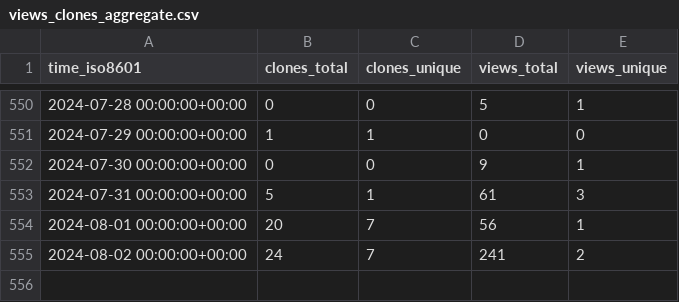
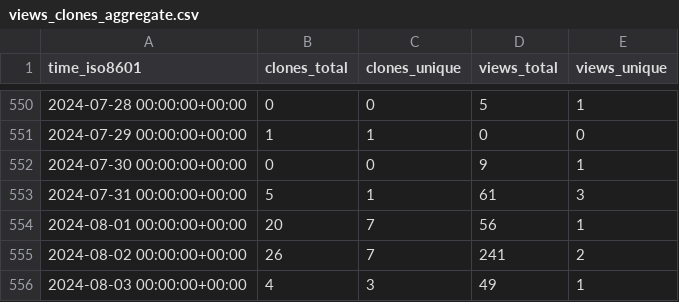
Before and after one commit to sayantikabanik/DataJourney, a CSV file: sayantikabanik/DataJourney/ghrs-data/views_clones_aggregate.csv, drawn as a sheet; only a part is shown, gaps mark what is left out.

```diff
--- a/sayantikabanik/DataJourney/ghrs-data/views_clones_aggregate.csv
+++ b/sayantikabanik/DataJourney/ghrs-data/views_clones_aggregate.csv
@@ -554,2 +554,3 @@ time_iso8601,clones_total,clones_unique,views_total,views_unique
 2024-08-01 00:00:00+00:00,20,7,56,1
-2024-08-02 00:00:00+00:00,24,7,241,2
+2024-08-02 00:00:00+00:00,26,7,241,2
+2024-08-03 00:00:00+00:00,4,3,49,1
```
Also changed, not shown: 1 other file.
